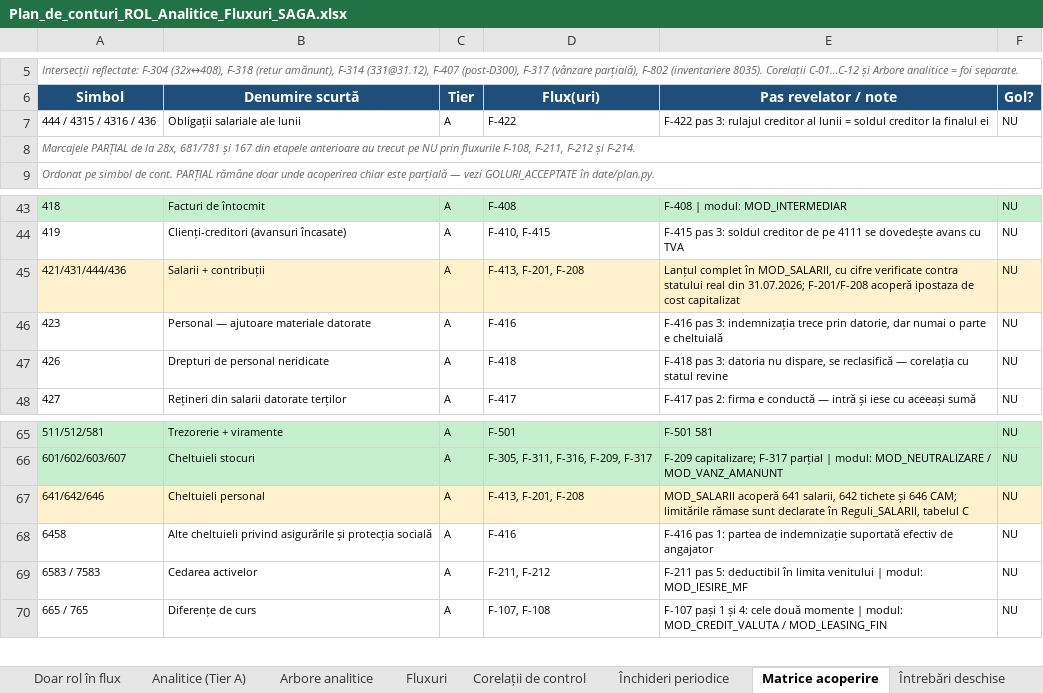
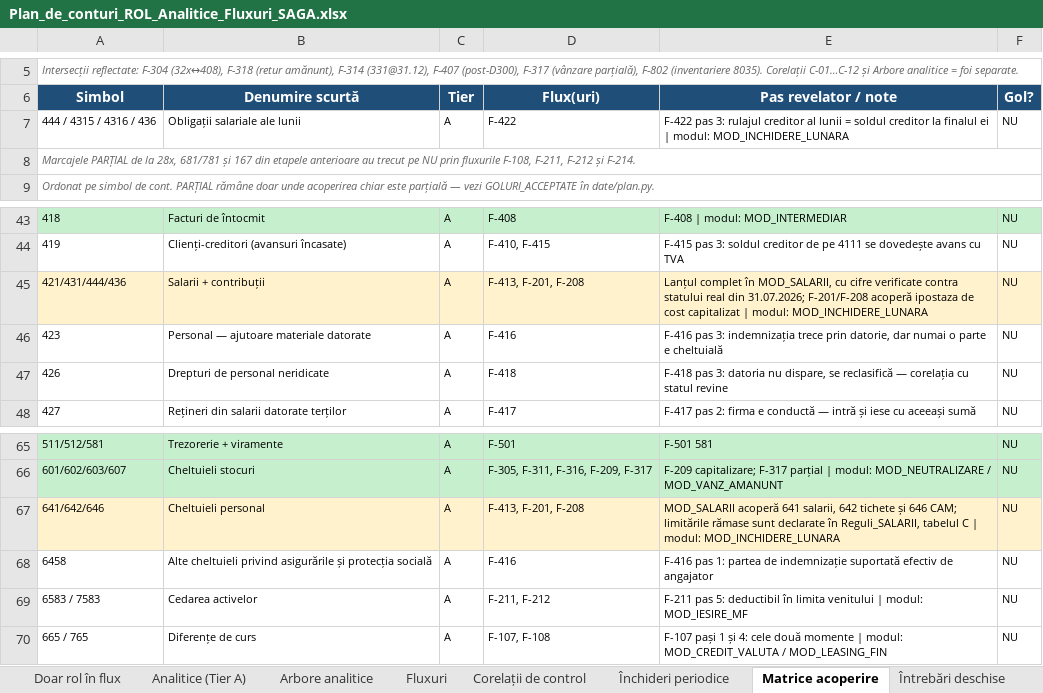
Before and after one commit to lucapaguroidea-ops/9LIFE_CURSCONTA, an Excel workbook: dist/Plan_de_conturi_ROL_Analitice_Fluxuri_SAGA.xlsx, sheet Matrice acoperire, drawn as a sheet; only a part is shown, gaps mark what is left out; values as stored, in another font and other column widths than the file's, no borders; the diff names each change by its address in the sheet, - before the commit and + after, or states it on an @@ line.

```diff
--- a/dist/Plan_de_conturi_ROL_Analitice_Fluxuri_SAGA.xlsx (sheet Matrice acoperire)
+++ b/dist/Plan_de_conturi_ROL_Analitice_Fluxuri_SAGA.xlsx (sheet Matrice acoperire)
-E7: …finalul ei
+E7: …finalul ei | modul: MOD_INCHIDERE_LUNARA
-E45: …cost capitalizat
+E45: …cost capitalizat | modul: MOD_INCHIDERE_LUNARA
-E67: …tabelul C
+E67: …tabelul C | modul: MOD_INCHIDERE_LUNARA
```
Also changed, not shown: sheet Index module, sheet Corelații de control, sheet Fluxuri, dist/Module_Declarative_Fluxuri.xlsx, dist/pachet/1-plan-de-conturi.xlsx, 19 other files.
